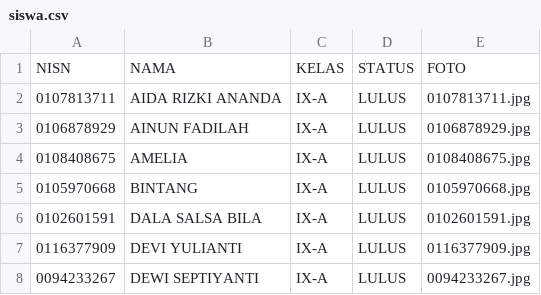
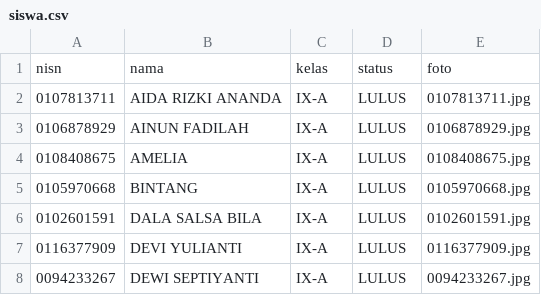
Before and after one commit to mtssmursyidulfalah/Kelulusan_Murfal, a CSV file: data/siswa.csv, drawn as a sheet; only a part is shown; removed rows and columns are numbered as before the commit, all else as after; the diff names each change by its address in the sheet, - before the commit and + after, or states it on an @@ line.

Commit message:
Update siswa.csv

```diff
--- a/data/siswa.csv
+++ b/data/siswa.csv
-row 1: NISN | NAMA | KELAS | STATUS | FOTO
+row 1: nisn | nama | kelas | status | foto
```
